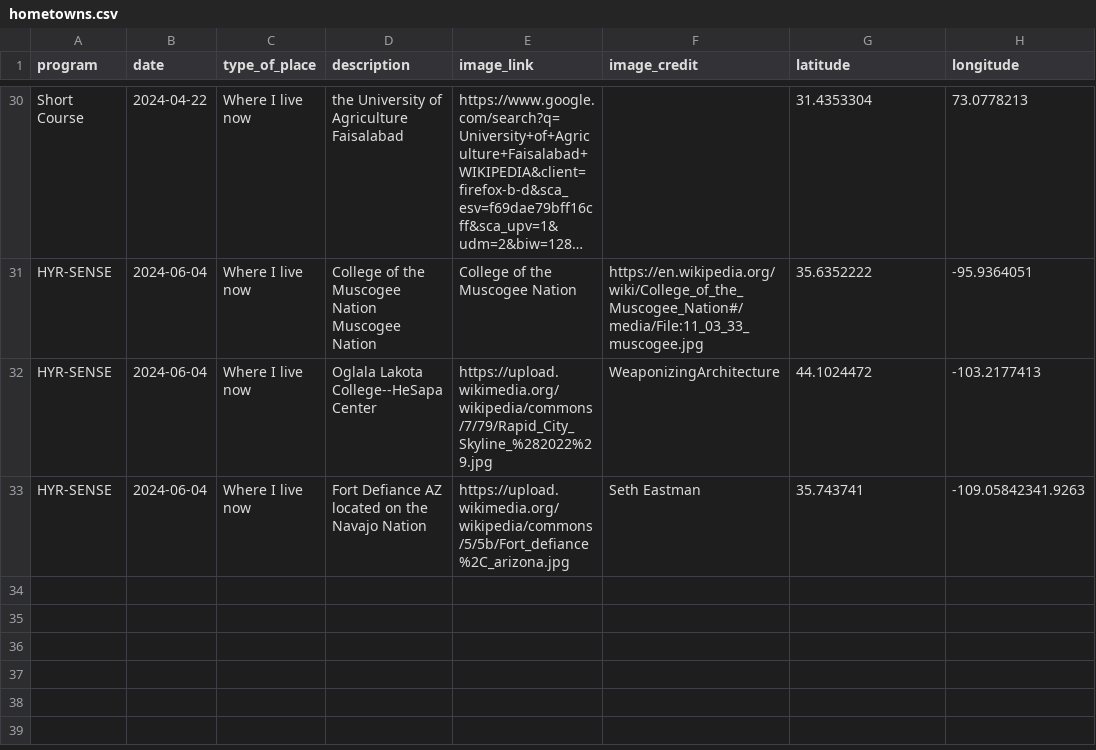
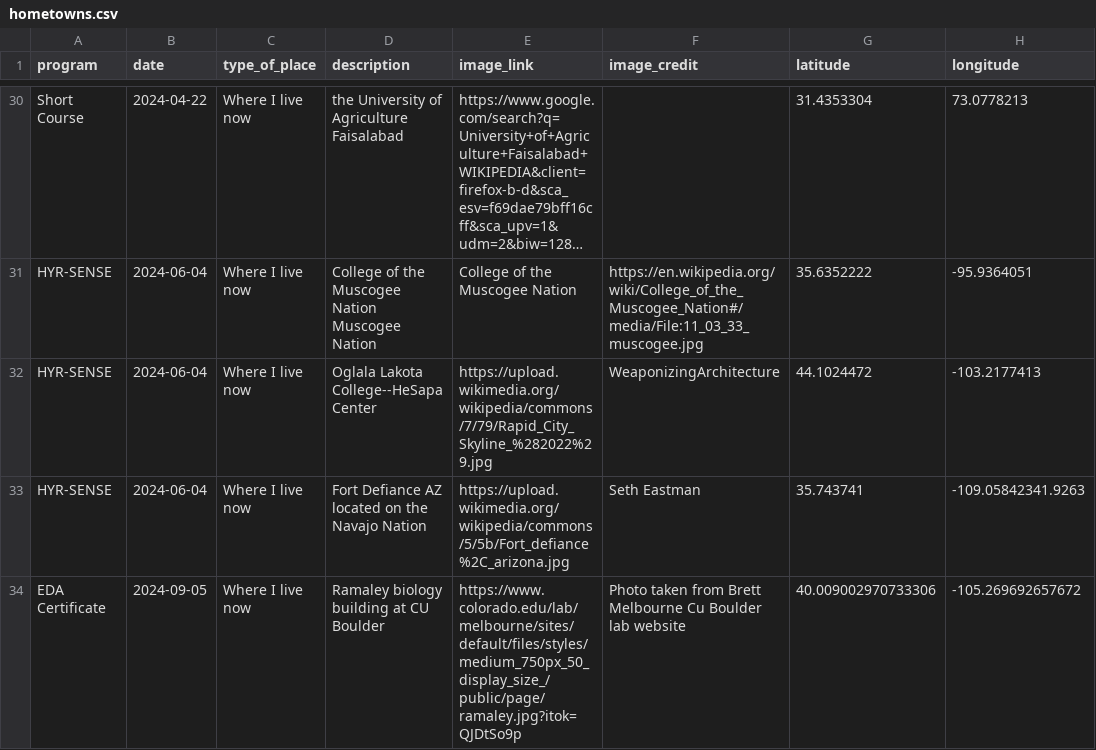
Before and after one commit to cu-esiil-edu/hometowns, a CSV file: hometowns.csv, drawn as a sheet; only a part is shown, gaps mark what is left out; long unchanged cells end in ….

Commit message:
Update hometowns.csv
Added CU Ramaley biology building to map

```diff
--- a/hometowns.csv
+++ b/hometowns.csv
@@ -33 +33,2 @@ HYR-SENSE,2024-06-04,Where I live now,Oglala Lakota College--HeSapa Center,https
 HYR-SENSE,2024-06-04,Where I live now,Fort Defiance AZ located on the Navajo Nation,https://upload.wikimedia.org/wikipedia/commons/5/5b/Fort_defiance%2C_arizona.jpg,Seth Eastman,35.743741,-109.05842341.9263
+EDA Certificate, 2024-09-05,Where I live now,Ramaley biology building at CU Boulder,https://www.colorado.edu/lab/melbourne/sites/default/files/styles/medium_750px_50_display_size_/public/page/ramaley.jpg?itok=QJDtSo9p,Photo taken from Brett Melbourne Cu Boulder lab website,40.009002970733306,-105.269692657672
```
